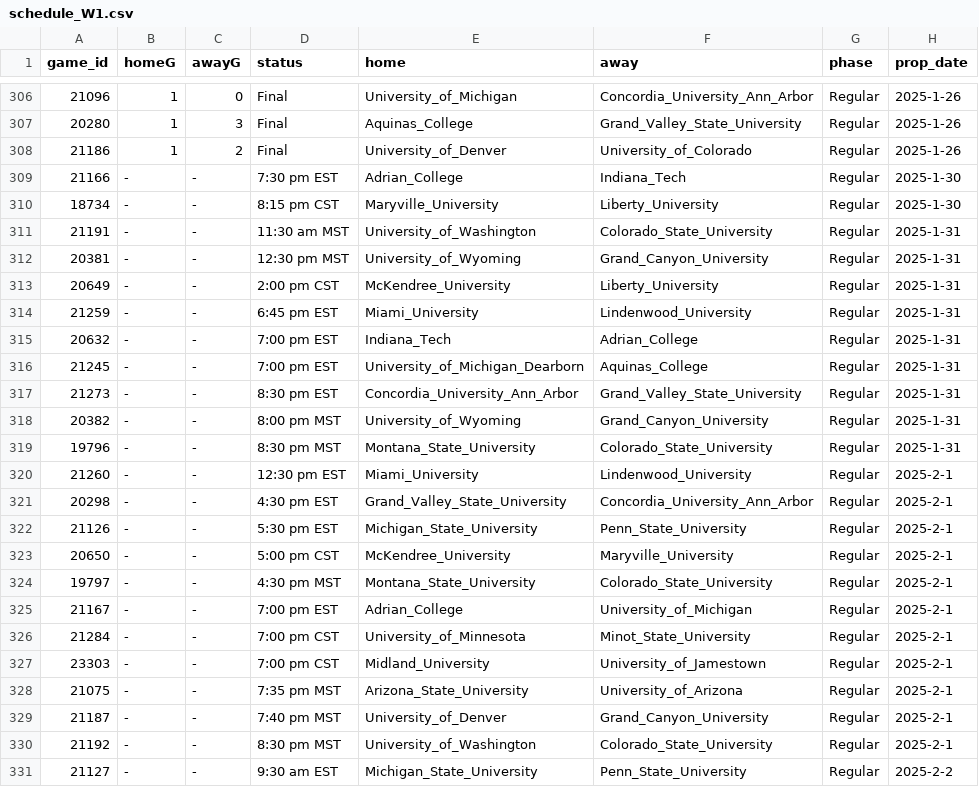
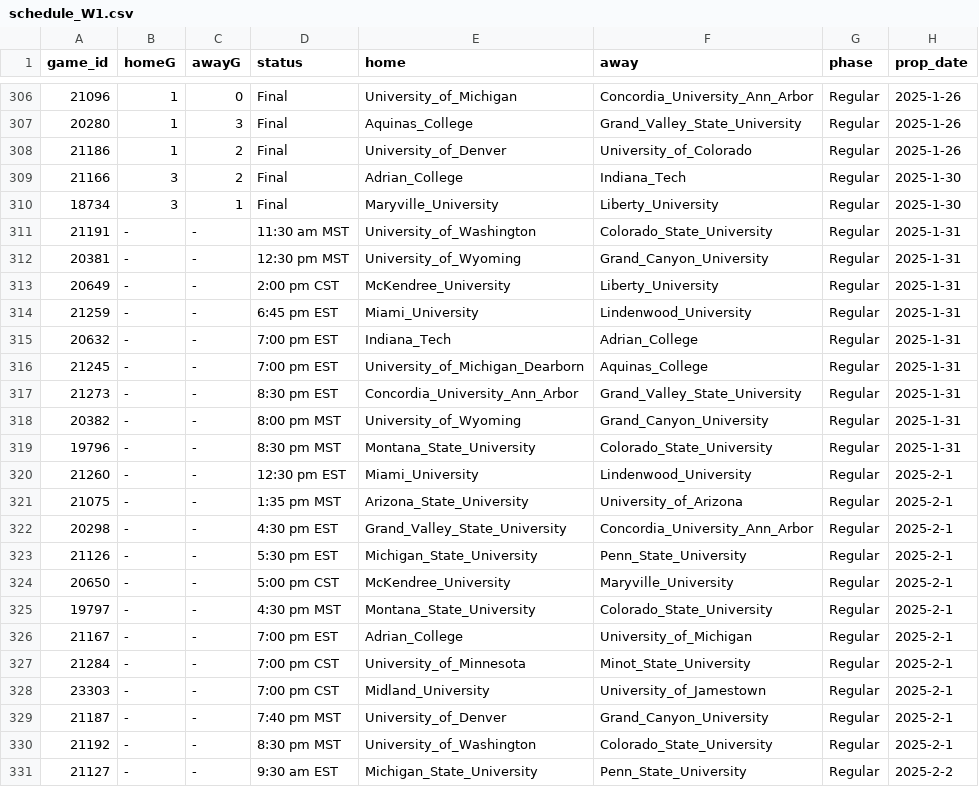
Before and after one commit to ALempia/ACHA-Data, a CSV file: Data/schedule/schedule_W1.csv, drawn as a sheet; only a part is shown, gaps mark what is left out.

```diff
--- a/Data/schedule/schedule_W1.csv
+++ b/Data/schedule/schedule_W1.csv
@@ -308,4 +308,4 @@ game_id,homeG,awayG,status,home,away,phase,prop_date
 21186,1,2,Final,University_of_Denver,University_of_Colorado,Regular,2025-1-26
-21166,-,-,7:30 pm EST,Adrian_College,Indiana_Tech,Regular,2025-1-30
-18734,-,-,8:15 pm CST,Maryville_University,Liberty_University,Regular,2025-1-30
+21166,3,2,Final,Adrian_College,Indiana_Tech,Regular,2025-1-30
+18734,3,1,Final,Maryville_University,Liberty_University,Regular,2025-1-30
 21191,-,-,11:30 am MST,University_of_Washington,Colorado_State_University,Regular,2025-1-31
@@ -320,2 +320,3 @@ game_id,homeG,awayG,status,home,away,phase,prop_date
 21260,-,-,12:30 pm EST,Miami_University,Lindenwood_University,Regular,2025-2-1
+21075,-,-,1:35 pm MST,Arizona_State_University,University_of_Arizona,Regular,2025-2-1
 20298,-,-,4:30 pm EST,Grand_Valley_State_University,Concordia_University_Ann_Arbor,Regular,2025-2-1
@@ -327,3 +328,2 @@ game_id,homeG,awayG,status,home,away,phase,prop_date
 23303,-,-,7:00 pm CST,Midland_University,University_of_Jamestown,Regular,2025-2-1
-21075,-,-,7:35 pm MST,Arizona_State_University,University_of_Arizona,Regular,2025-2-1
 21187,-,-,7:40 pm MST,University_of_Denver,Grand_Canyon_University,Regular,2025-2-1
```
Also changed, not shown: Data/schedule/schedule_M1.csv, Data/schedule/schedule_M2.csv, 1 other file.
